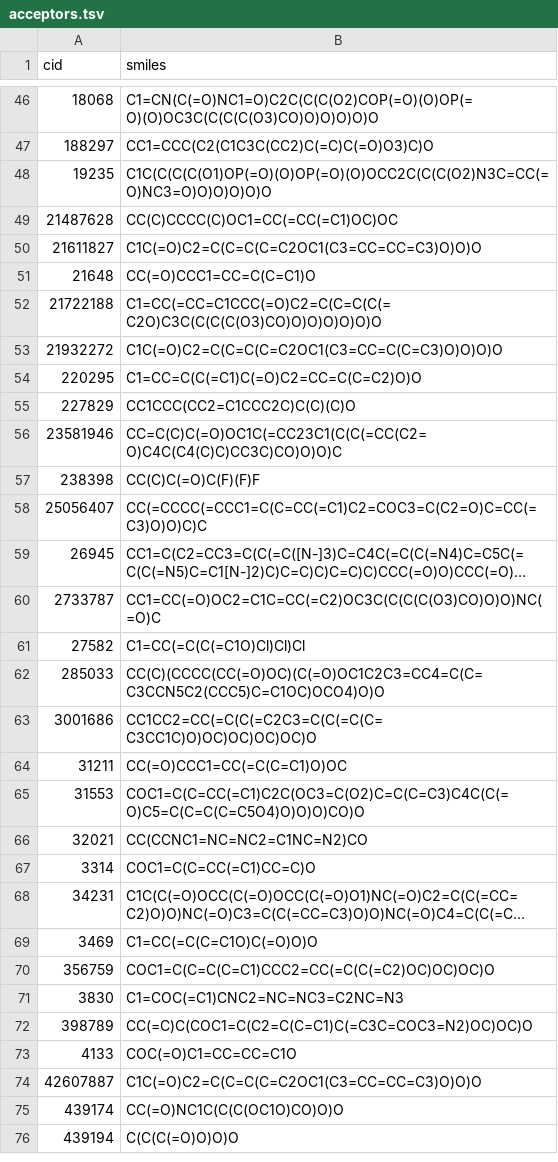
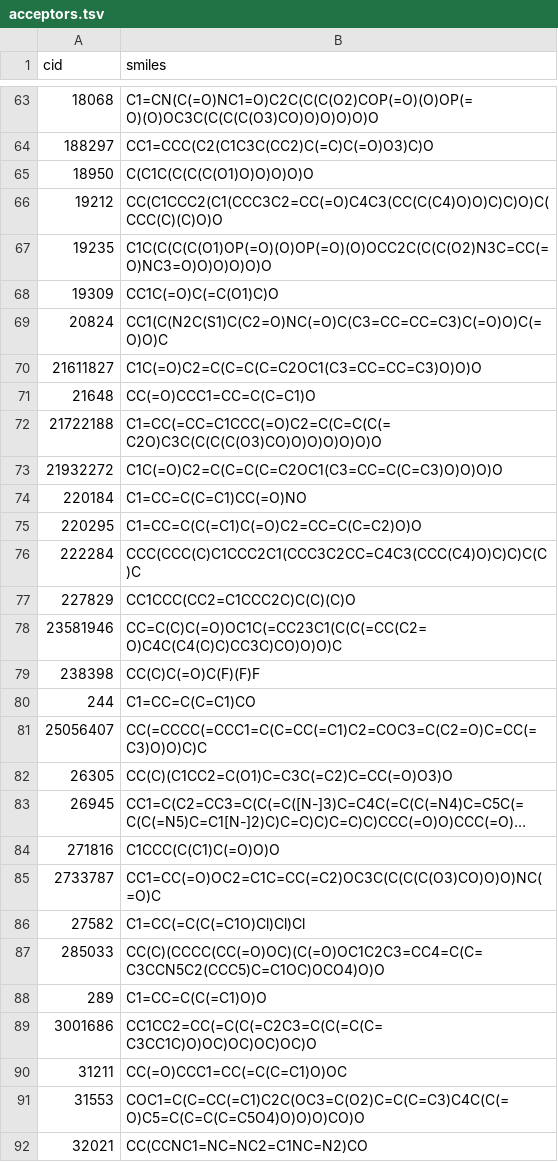
Before and after one commit to degnbol/GASP, a TSV file: results/02-validateAcceptors/acceptors.tsv, drawn as a sheet; only a part is shown, gaps mark what is left out; the shorter side is filled out with more unchanged rows; long unchanged cells end in …; removed rows and columns are numbered as before the commit, all else as after; the diff covers the shown part only; the diff names each change by its address in the sheet, - before the commit and + after, or states it on an @@ line.

```diff
--- a/results/02-validateAcceptors/acceptors.tsv
+++ b/results/02-validateAcceptors/acceptors.tsv
+row 65: 18950 | C(C1C(C(C(C(O1)O)O)O)O)O
+row 66: 19212 | CC(C1CCC2(C1(CCC3C2=CC(=O)C4C3(CC(C(C4)O)O)C)C)O)C(CCC(C)(C)O)O
-row 49: 21487628 | CC(C)CCCC(C)OC1=CC(=CC(=C1)OC)OC
+row 68: 19309 | CC1C(=O)C(=C(O1)C)O
+row 69: 20824 | CC1(C(N2C(S1)C(C2=O)NC(=O)C(C3=CC=CC=C3)C(=O)O)C(=O)O)C
+row 74: 220184 | C1=CC=C(C=C1)CC(=O)NO
+row 76: 222284 | CCC(CCC(C)C1CCC2C1(CCC3C2CC=C4C3(CCC(C4)O)C)C)C(C)C
+row 80: 244 | C1=CC=C(C=C1)CO
+row 82: 26305 | CC(C)(C1CC2=C(O1)C=C3C(=C2)C=CC(=O)O3)O
+row 84: 271816 | C1CCC(C(C1)C(=O)O)O
+row 88: 289 | C1=CC=C(C(=C1)O)O
```
Also changed, not shown: 57 added rows and 9 removed rows elsewhere in this file, 2 other files.
